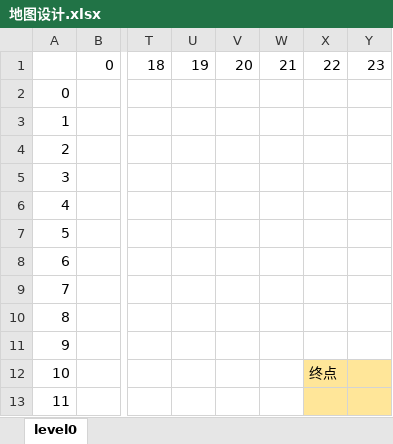
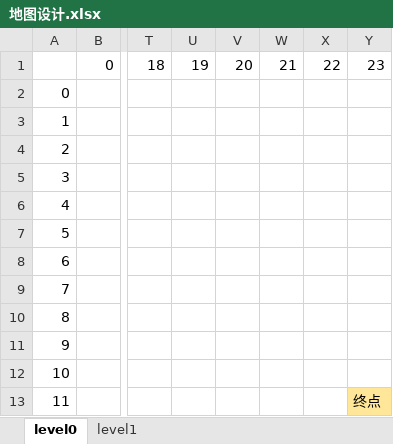
Before and after one commit to wizard-intraining/MyGlobalGameJam, an Excel workbook: 地图设计.xlsx, sheet level0, drawn as a sheet; only a part is shown, gaps mark what is left out; values as stored, in another font and other column widths than the file's, no borders; the diff names each change by its address in the sheet, - before the commit and + after, or states it on an @@ line.

```diff
--- a/地图设计.xlsx (sheet level0)
+++ b/地图设计.xlsx (sheet level0)
+sheet tab: level1
-X12: 终点
+X12: (empty)
-X12:Y12 fill: #FFE699
+X12:Y12 fill: none
-X13 fill: #FFE699
+X13 fill: none
-Y13: (empty)
+Y13: 终点
```
Also changed, not shown: 8 other files.
